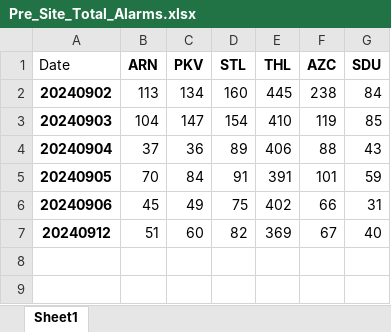
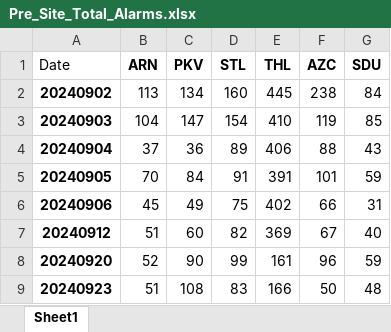
Before and after one commit to kailongley/CMS_Testing, an Excel workbook: CMS/Pre_Site_Total_Alarms.xlsx, sheet Sheet1, drawn as a sheet; values as stored, in another font and other column widths than the file's, no borders; the diff names each change by its address in the sheet, - before the commit and + after, or states it on an @@ line.

Commit message:
20240923 data processed

```diff
--- a/CMS/Pre_Site_Total_Alarms.xlsx (sheet Sheet1)
+++ b/CMS/Pre_Site_Total_Alarms.xlsx (sheet Sheet1)
+row 8: 20240920 | 52 | 90 | 99 | 161 | 96 | 59
+row 9: 20240923 | 51 | 108 | 83 | 166 | 50 | 48
```
Also changed, not shown: CMS/Post_Site_Total_Alarms.xlsx, 17 other files.
